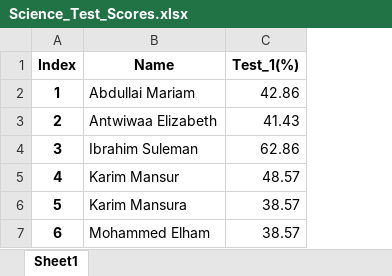
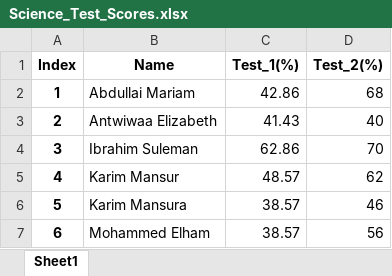
Before and after one commit to Keolos/CLASS-RECORD, an Excel workbook: Science_Test_Scores.xlsx, sheet Sheet1, drawn as a sheet; values as stored, in another font and other column widths than the file's, no borders; the diff names each change by its address in the sheet, - before the commit and + after, or states it on an @@ line.

Commit message:
Replace Social Studies test scores file and update Science test scores file

```diff
--- a/Science_Test_Scores.xlsx (sheet Sheet1)
+++ b/Science_Test_Scores.xlsx (sheet Sheet1)
+column D (Test_2(%)), rows 2-7: 68 | 40 | 70 | 62 | 46 | 56
```
Also changed, not shown: 4 other files.
